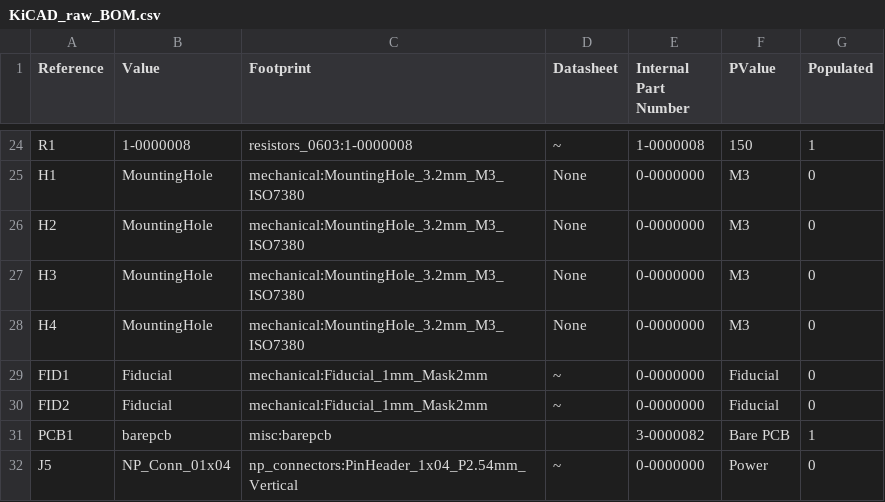
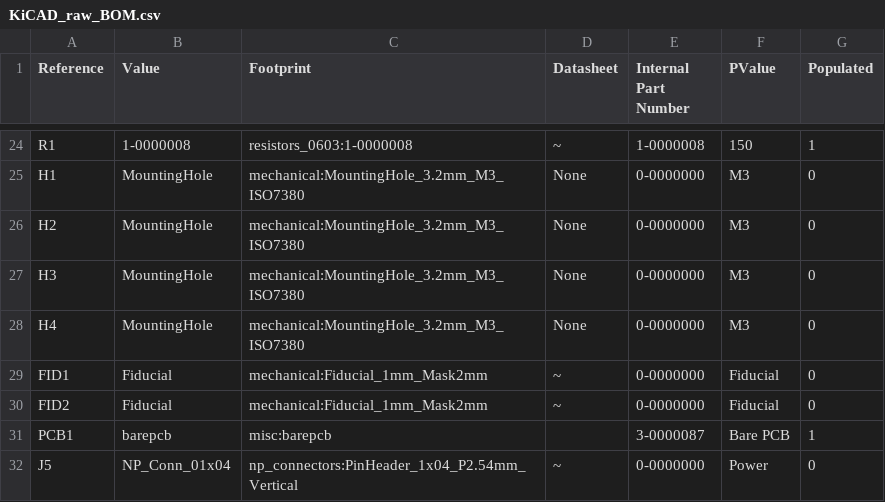
Before and after one commit to LeemanGeophysicalLLC/Instrumentation_Amplifier_Demo_PCB, a CSV file: Production/BOM/KiCAD_raw_BOM.csv, drawn as a sheet; only a part is shown, gaps mark what is left out.

Commit message:
Rev 1.1 Production

```diff
--- a/Production/BOM/KiCAD_raw_BOM.csv
+++ b/Production/BOM/KiCAD_raw_BOM.csv
@@ -30,3 +30,3 @@ Reference, Value, Footprint, Datasheet, Internal Part Number, PValue, Populated
 "FID2","Fiducial","mechanical:Fiducial_1mm_Mask2mm","~","0-0000000","Fiducial","0"
-"PCB1","barepcb","misc:barepcb","","3-0000082","Bare PCB","1"
+"PCB1","barepcb","misc:barepcb","","3-0000087","Bare PCB","1"
 "J5","NP_Conn_01x04","np_connectors:PinHeader_1x04_P2.54mm_Vertical","~","0-0000000","Power","0"
```
Also changed, not shown: 25 other files.
